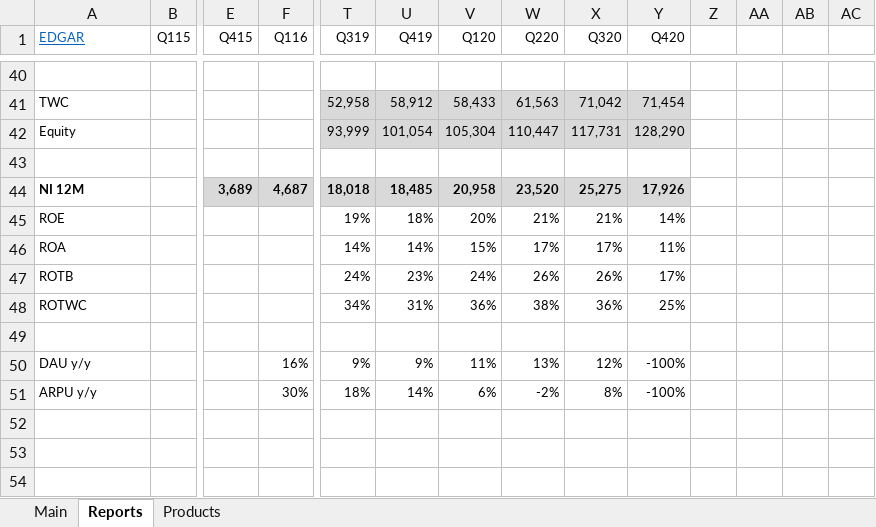
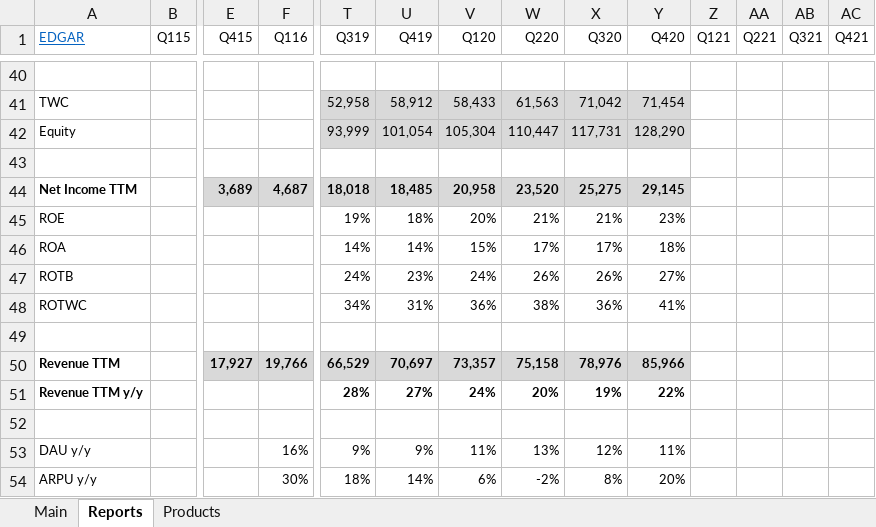
Before and after one commit to michaelsjoeberg/stocks, an Excel workbook: FB.xlsx, sheet Reports, drawn as a sheet; only a part is shown, gaps mark what is left out; values as stored, in another font and other column widths than the file's, no borders; charts and pictures not drawn; addresses are those after the commit; rows hold the shown columns only; the diff covers the shown part only; the diff names each change by its address in the sheet, - before the commit and + after, or states it on an @@ line.

```diff
--- a/FB.xlsx (sheet Reports)
+++ b/FB.xlsx (sheet Reports)
-Z1: (empty)
+Z1: Q121
-AA1: (empty)
+AA1: Q221
-AB1: (empty)
+AB1: Q321
-AC1: (empty)
+AC1: Q421
-A44 (EDGAR): NI 12M
+A44 (EDGAR): Net Income TTM
-Y44 (Q420): 17,926
+Y44 (Q420): 29,145
-Y45 (Q420): 14%
+Y45 (Q420): 23%
-Y46 (Q420): 11%
+Y46 (Q420): 18%
-Y47 (Q420): 17%
+Y47 (Q420): 27%
-Y48 (Q420): 25%
+Y48 (Q420): 41%
+row 50: Revenue TTM |  | 17,927 | 19,766 | 66,529 | 70,697 | 73,357 | 75,158 | 78,976 | 85,966
+row 51: Revenue TTM y/y |  |  |  | 28% | 27% | 24% | 20% | 19% | 22%
+row 52: (empty)
-Y53 (Q420): -100%
+Y53 (Q420): 11%
-Y54 (Q420): -100%
+Y54 (Q420): 20%
```
Also changed, not shown: 24 edited cells and cell formats elsewhere in this sheet, sheet Main, formulas that keep their value, charts or pictures.
